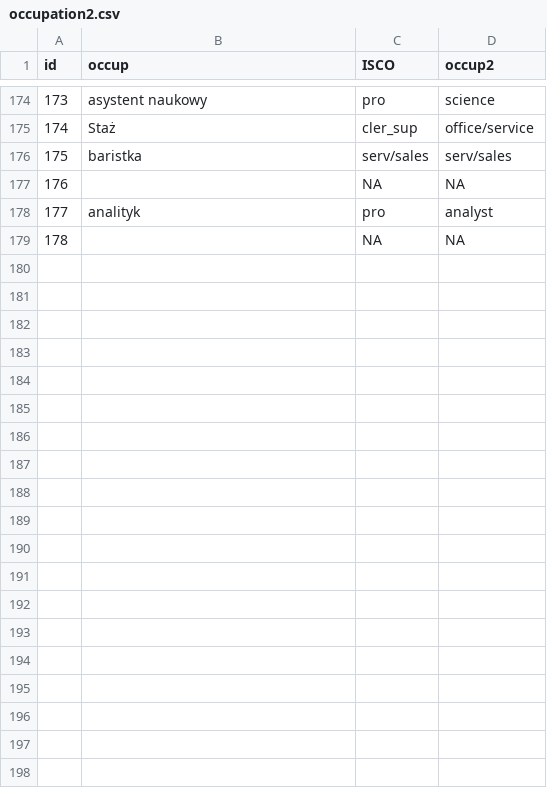
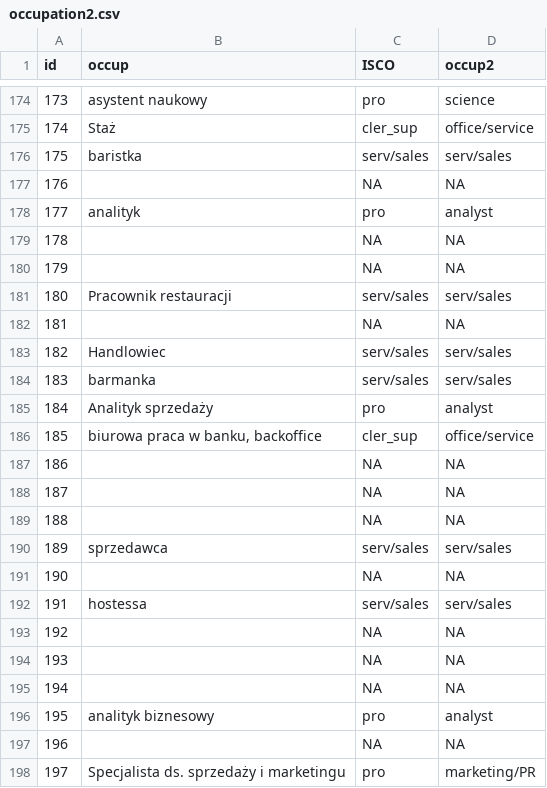
Before and after one commit to victorabelmurcia/MAthesisAnalysis, a CSV file: Dane/occupation2.csv, drawn as a sheet; only a part is shown, gaps mark what is left out; the diff covers the shown part only.

Commit message:
Add Dane/eduprog2.csv Add Dane/occupation2.csv

```diff
--- a/Dane/occupation2.csv
+++ b/Dane/occupation2.csv
@@ -179 +179,20 @@ id,occup,ISCO,occup2
 178,,NA,NA
+179,,NA,NA
+180,Pracownik restauracji,serv/sales,serv/sales
+181,,NA,NA
+182,Handlowiec,serv/sales,serv/sales
+183,barmanka,serv/sales,serv/sales
+184,Analityk sprzedaży,pro,analyst
+185,"biurowa praca w banku, backoffice",cler_sup,office/service
+186,,NA,NA
+187,,NA,NA
+188,,NA,NA
+189,sprzedawca,serv/sales,serv/sales
+190,,NA,NA
+191,hostessa,serv/sales,serv/sales
+192,,NA,NA
+193,,NA,NA
+194,,NA,NA
+195,analityk biznesowy ,pro,analyst
+196,,NA,NA
+197,Specjalista ds. sprzedaży i marketingu,pro,marketing/PR
```
Also changed, not shown: 30 added rows elsewhere in this file, Dane/eduprog2.csv.
